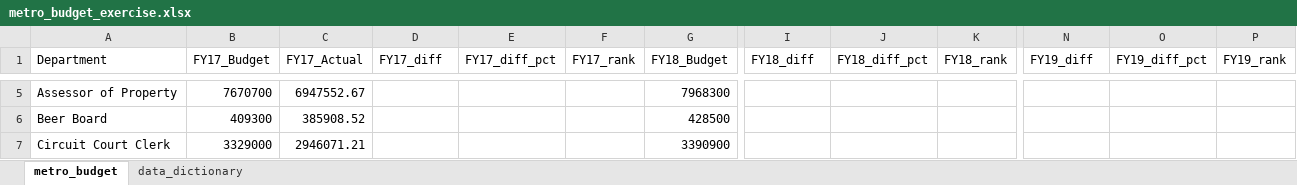
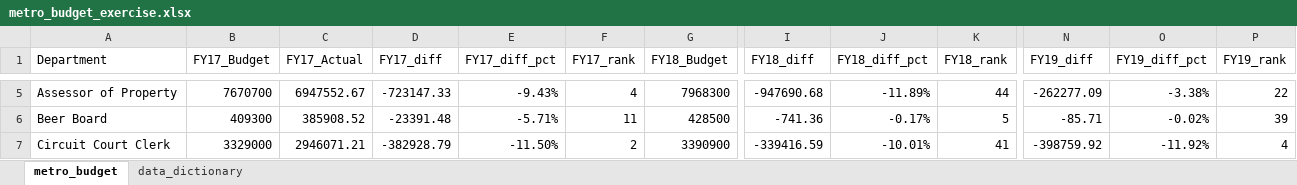
Before and after one commit to NSS-Data-Analytics-Cohort-11/lookups-exercise-willisc22, an Excel workbook: metro_budget_exercise.xlsx, sheet metro_budget, drawn as a sheet; only a part is shown, gaps mark what is left out; values as stored, in another font and other column widths than the file's, no borders; charts and pictures not drawn; the diff covers the shown part only; the diff names each change by its address in the sheet, - before the commit and + after, or states it on an @@ line.

```diff
--- a/metro_budget_exercise.xlsx (sheet metro_budget)
+++ b/metro_budget_exercise.xlsx (sheet metro_budget)
-D5 (FY17_diff): (empty)
+D5 (FY17_diff): -723147.33
-E5 (FY17_diff_pct): (empty)
+E5 (FY17_diff_pct): -9.43%
-F5 (FY17_rank): (empty)
+F5 (FY17_rank): 4
-I5 (FY18_diff): (empty)
+I5 (FY18_diff): -947690.68
-J5 (FY18_diff_pct): (empty)
+J5 (FY18_diff_pct): -11.89%
-K5 (FY18_rank): (empty)
+K5 (FY18_rank): 44
-N5 (FY19_diff): (empty)
+N5 (FY19_diff): -262277.09
-O5 (FY19_diff_pct): (empty)
+O5 (FY19_diff_pct): -3.38%
-P5 (FY19_rank): (empty)
+P5 (FY19_rank): 22
-D6 (FY17_diff): (empty)
+D6 (FY17_diff): -23391.48
-E6 (FY17_diff_pct): (empty)
+E6 (FY17_diff_pct): -5.71%
-F6 (FY17_rank): (empty)
+F6 (FY17_rank): 11
-I6 (FY18_diff): (empty)
+I6 (FY18_diff): -741.36
-J6 (FY18_diff_pct): (empty)
+J6 (FY18_diff_pct): -0.17%
-K6 (FY18_rank): (empty)
+K6 (FY18_rank): 5
-N6 (FY19_diff): (empty)
+N6 (FY19_diff): -85.71
-O6 (FY19_diff_pct): (empty)
+O6 (FY19_diff_pct): -0.02%
-P6 (FY19_rank): (empty)
+P6 (FY19_rank): 39
-D7 (FY17_diff): (empty)
+D7 (FY17_diff): -382928.79
-E7 (FY17_diff_pct): (empty)
+E7 (FY17_diff_pct): -11.50%
-F7 (FY17_rank): (empty)
+F7 (FY17_rank): 2
-I7 (FY18_diff): (empty)
+I7 (FY18_diff): -339416.59
-J7 (FY18_diff_pct): (empty)
+J7 (FY18_diff_pct): -10.01%
-K7 (FY18_rank): (empty)
+K7 (FY18_rank): 41
-N7 (FY19_diff): (empty)
+N7 (FY19_diff): -398759.92
-O7 (FY19_diff_pct): (empty)
+O7 (FY19_diff_pct): -11.92%
-P7 (FY19_rank): (empty)
+P7 (FY19_rank): 4
```
Also changed, not shown: 18 added rows, 18 removed rows and 439 edited cells elsewhere in this sheet, charts or pictures.
